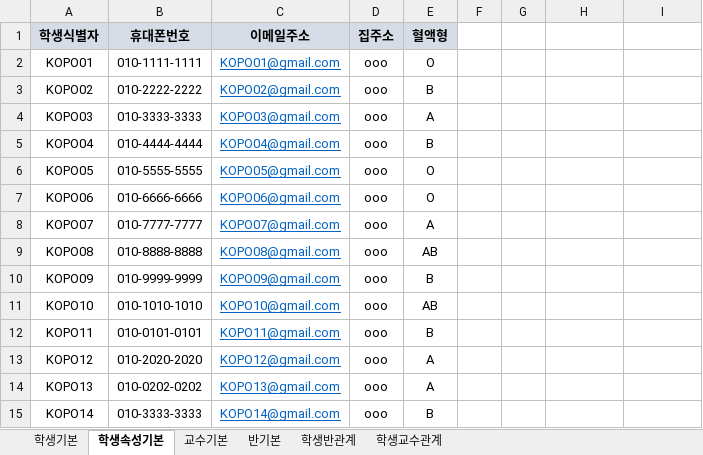
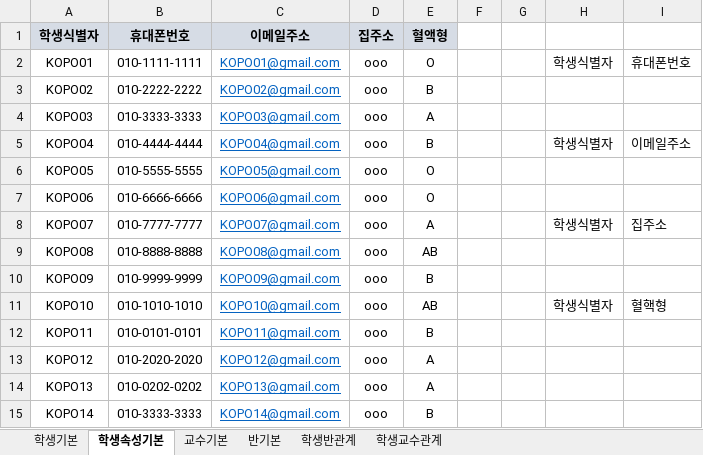
Before and after one commit to noheul1030/BWG, an Excel workbook: 실습/데이터식별자구분.xlsx, sheet 학생속성기본, drawn as a sheet; values as stored, in another font and other column widths than the file's, no borders; the diff names each change by its address in the sheet, - before the commit and + after, or states it on an @@ line.

```diff
--- a/실습/데이터식별자구분.xlsx (sheet 학생속성기본)
+++ b/실습/데이터식별자구분.xlsx (sheet 학생속성기본)
-H2: (empty)
+H2: 학생식별자
-I2: (empty)
+I2: 휴대폰번호
-H5: (empty)
+H5: 학생식별자
-I5: (empty)
+I5: 이메일주소
-H8: (empty)
+H8: 학생식별자
-I8: (empty)
+I8: 집주소
-H11: (empty)
+H11: 학생식별자
-I11: (empty)
+I11: 혈핵형
```
Also changed, not shown: sheet 학생반관계, sheet 학생기본, sheet 반기본.
